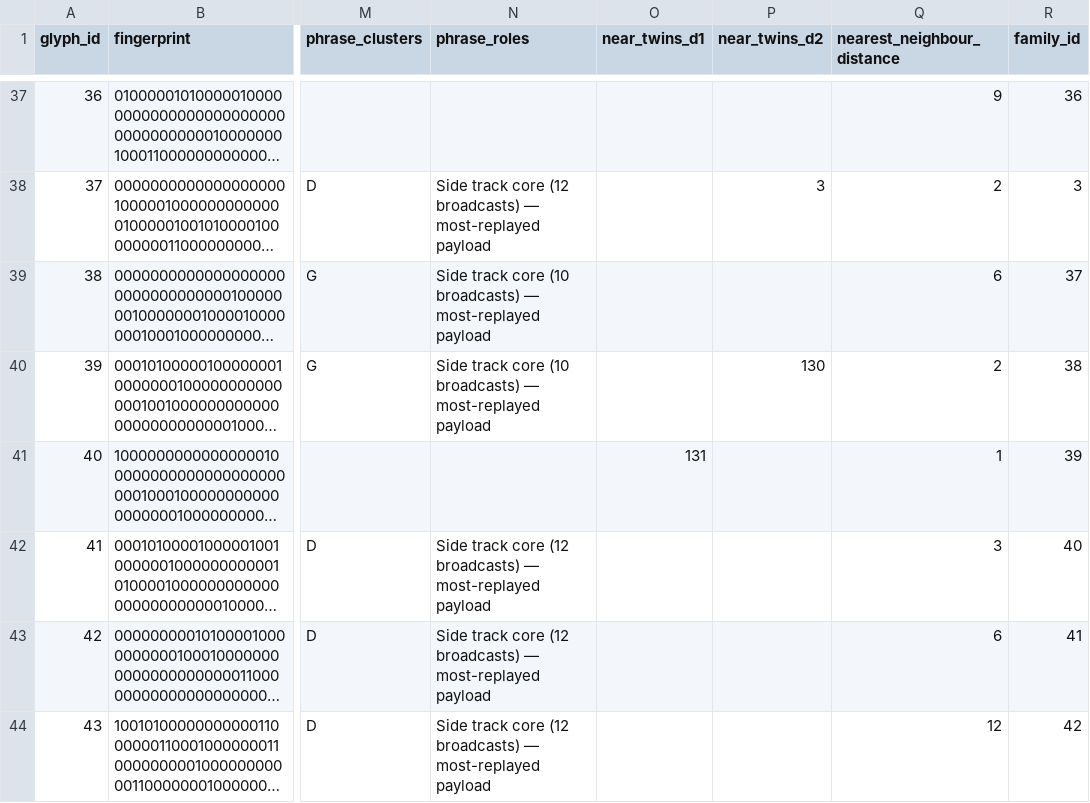
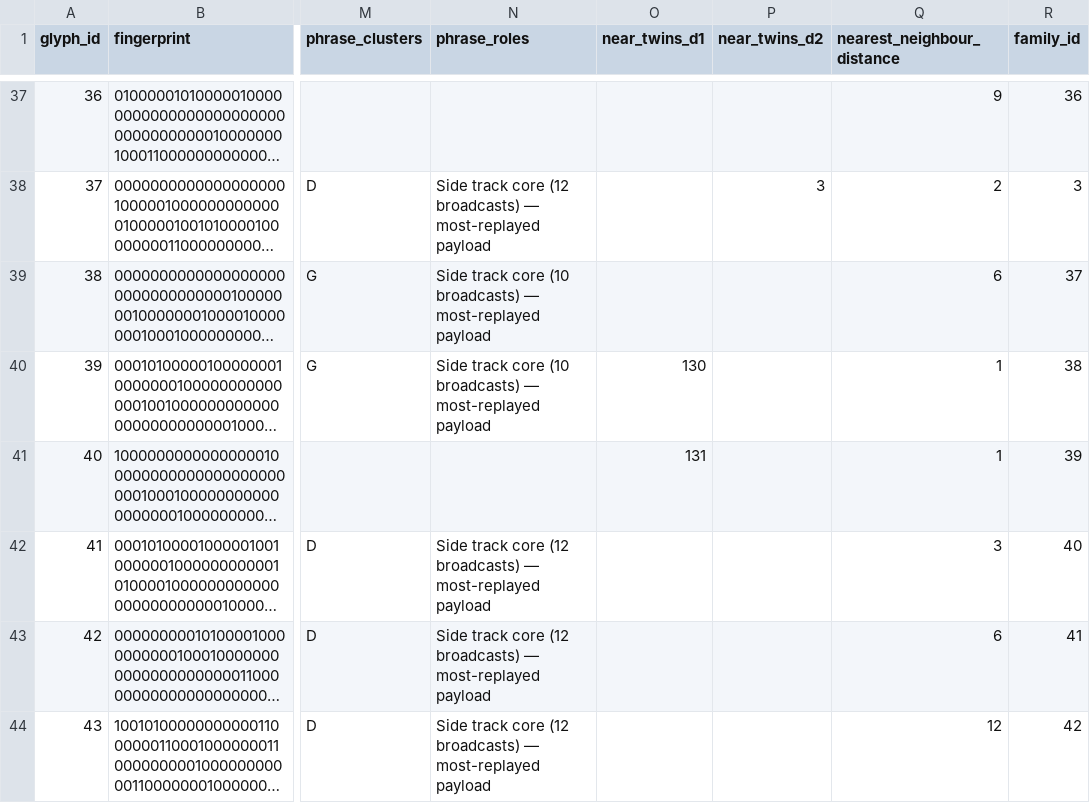
Before and after one commit to Scetrov/eve-frontier-glyph-explorer, a CSV file: data/glyph_catalogue.csv, drawn as a sheet; only a part is shown, gaps mark what is left out; long unchanged cells end in …; the diff covers the shown part only; the diff names each change by its address in the sheet, - before the commit and + after, or states it on an @@ line.

Commit message:
Audit carrier cells and publish source integrity

```diff
--- a/data/glyph_catalogue.csv
+++ b/data/glyph_catalogue.csv
-O40 (near_twins_d1): (empty)
+O40 (near_twins_d1): 130
-P40 (near_twins_d2): 130
+P40 (near_twins_d2): (empty)
-Q40 (nearest_neighbour_distance): 2
+Q40 (nearest_neighbour_distance): 1
```
Also changed, not shown: 15 edited cells elsewhere in this file, 33 other files.
